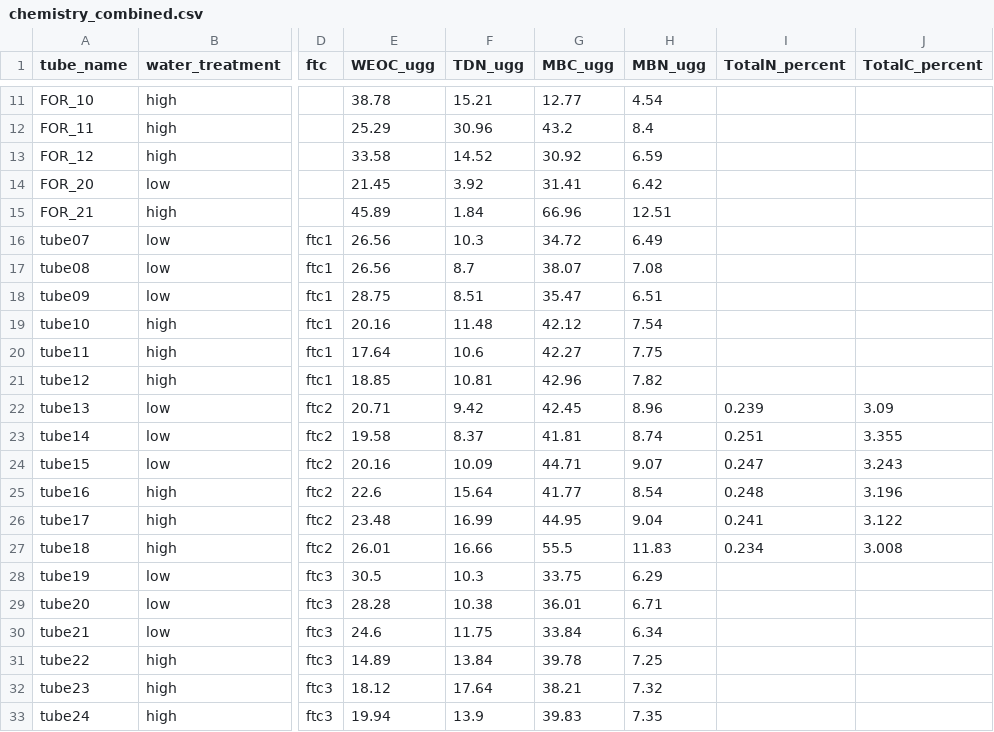
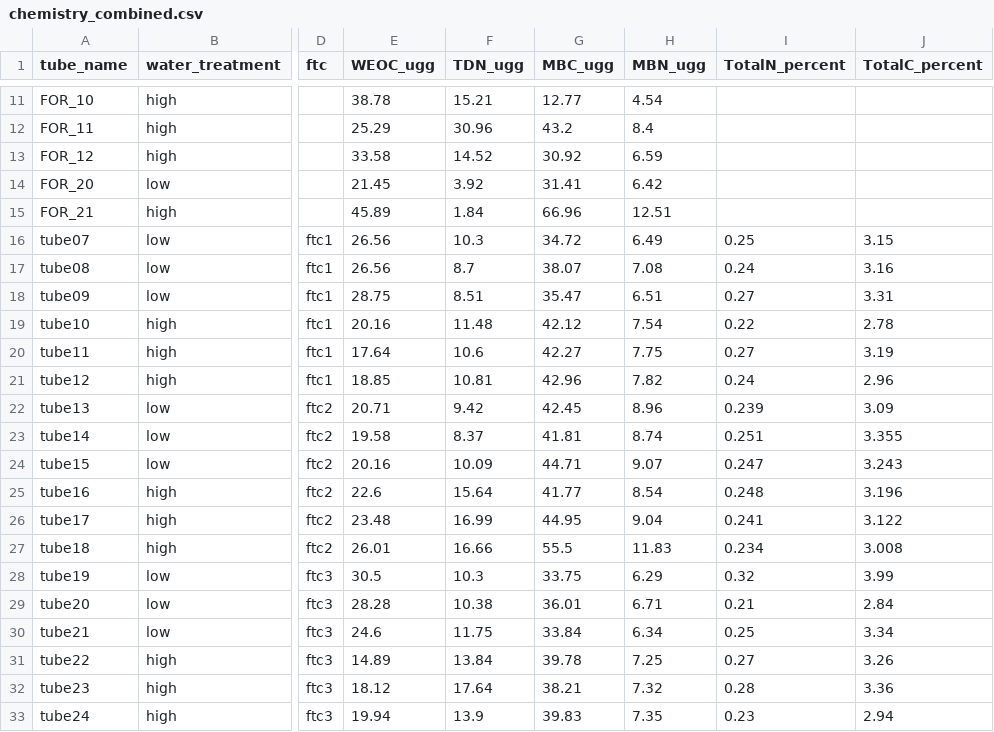
Before and after one commit to kaizadp/freezing_pores, a CSV file: 1b-data_processed/chemistry_combined.csv, drawn as a sheet; only a part is shown, gaps mark what is left out; the diff names each change by its address in the sheet, - before the commit and + after, or states it on an @@ line.

```diff
--- a/1b-data_processed/chemistry_combined.csv
+++ b/1b-data_processed/chemistry_combined.csv
-I16 (TotalN_percent): (empty)
+I16 (TotalN_percent): 0.25
-J16 (TotalC_percent): (empty)
+J16 (TotalC_percent): 3.15
-I17 (TotalN_percent): (empty)
+I17 (TotalN_percent): 0.24
-J17 (TotalC_percent): (empty)
+J17 (TotalC_percent): 3.16
-I18 (TotalN_percent): (empty)
+I18 (TotalN_percent): 0.27
-J18 (TotalC_percent): (empty)
+J18 (TotalC_percent): 3.31
-I19 (TotalN_percent): (empty)
+I19 (TotalN_percent): 0.22
-J19 (TotalC_percent): (empty)
+J19 (TotalC_percent): 2.78
-I20 (TotalN_percent): (empty)
+I20 (TotalN_percent): 0.27
-J20 (TotalC_percent): (empty)
+J20 (TotalC_percent): 3.19
-I21 (TotalN_percent): (empty)
+I21 (TotalN_percent): 0.24
-J21 (TotalC_percent): (empty)
+J21 (TotalC_percent): 2.96
-I28 (TotalN_percent): (empty)
+I28 (TotalN_percent): 0.32
-J28 (TotalC_percent): (empty)
+J28 (TotalC_percent): 3.99
-I29 (TotalN_percent): (empty)
+I29 (TotalN_percent): 0.21
-J29 (TotalC_percent): (empty)
+J29 (TotalC_percent): 2.84
-I30 (TotalN_percent): (empty)
+I30 (TotalN_percent): 0.25
-J30 (TotalC_percent): (empty)
+J30 (TotalC_percent): 3.34
-I31 (TotalN_percent): (empty)
+I31 (TotalN_percent): 0.27
-J31 (TotalC_percent): (empty)
+J31 (TotalC_percent): 3.26
-I32 (TotalN_percent): (empty)
+I32 (TotalN_percent): 0.28
-J32 (TotalC_percent): (empty)
+J32 (TotalC_percent): 3.36
-I33 (TotalN_percent): (empty)
+I33 (TotalN_percent): 0.23
-J33 (TotalC_percent): (empty)
+J33 (TotalC_percent): 2.94
```
Also changed, not shown: 1 other file.
